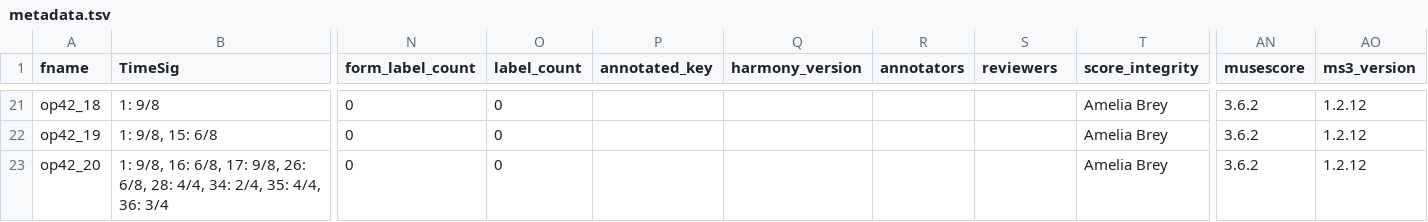
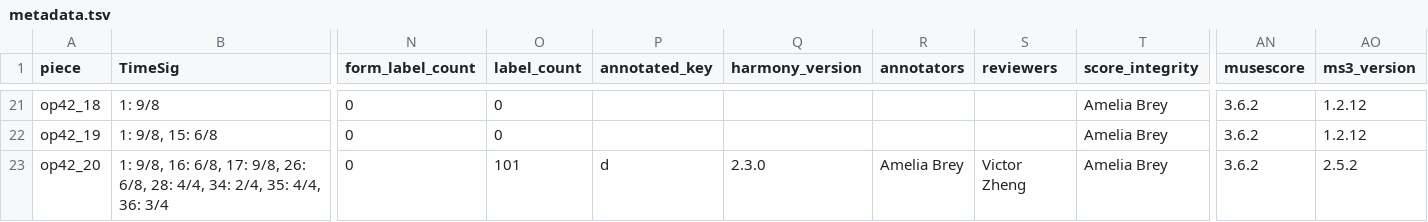
Before and after one commit to DCMLab/rachmaninoff_piano, a TSV file: metadata.tsv, drawn as a sheet; only a part is shown, gaps mark what is left out; the diff names each change by its address in the sheet, - before the commit and + after, or states it on an @@ line.

Commit message:
ms3 review -D -i 42_20 (v2.5.2)

```diff
--- a/metadata.tsv
+++ b/metadata.tsv
-A1: fname
+A1: piece
-O23 (label_count): 0
+O23 (label_count): 101
-P23 (annotated_key): (empty)
+P23 (annotated_key): d
-Q23 (harmony_version): (empty)
+Q23 (harmony_version): 2.3.0
-R23 (annotators): (empty)
+R23 (annotators): Amelia Brey
-S23 (reviewers): (empty)
+S23 (reviewers): Victor Zheng
-AO23 (ms3_version): 1.2.12
+AO23 (ms3_version): 2.5.2
```
Also changed, not shown: 3 other files.
